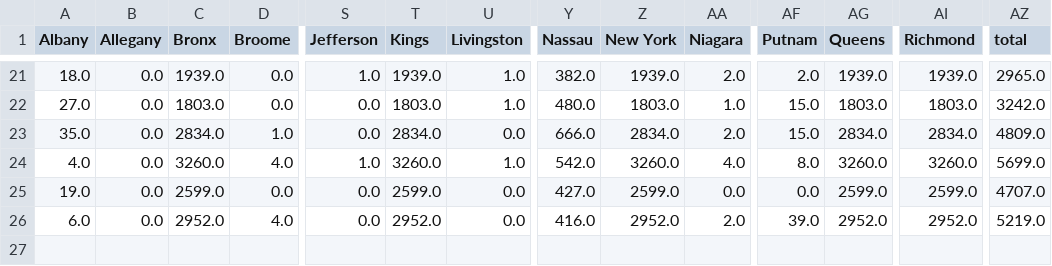
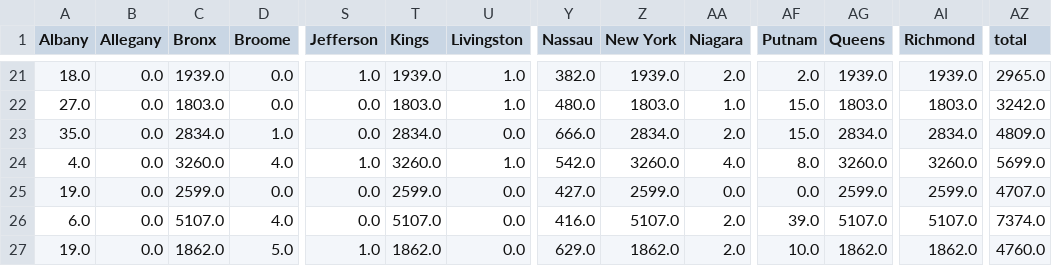
Before and after one commit to LilySu/Covid-19nyc, a CSV file: df_ny/diff_from_day_before_county2.csv, drawn as a sheet; only a part is shown, gaps mark what is left out; rows hold the shown columns only; the diff names each change by its address in the sheet, - before the commit and + after, or states it on an @@ line.

```diff
--- a/df_ny/diff_from_day_before_county2.csv
+++ b/df_ny/diff_from_day_before_county2.csv
-C26 (Bronx): 2952.0
+C26 (Bronx): 5107.0
-T26 (Kings): 2952.0
+T26 (Kings): 5107.0
-Z26 (New York): 2952.0
+Z26 (New York): 5107.0
-AG26 (Queens): 2952.0
+AG26 (Queens): 5107.0
-AI26 (Richmond): 2952.0
+AI26 (Richmond): 5107.0
-AZ26 (total): 5219.0
+AZ26 (total): 7374.0
+row 27: 19.0 | 0.0 | 1862.0 | 5.0 | 1.0 | 1862.0 | 0.0 | 629.0 | 1862.0 | 2.0 | 10.0 | 1862.0 | 1862.0 | 4760.0
```
Also changed, not shown: df_ny/percentage_change_County.csv, df_nyc/daily_num_cases_nyc.csv, 3 other files.
